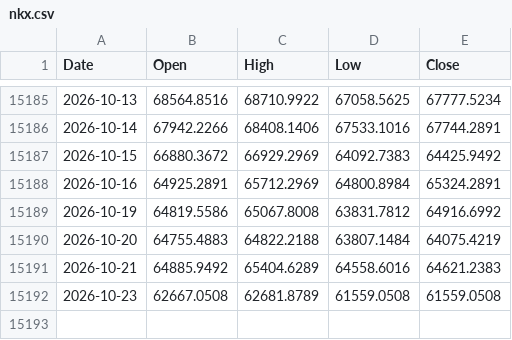
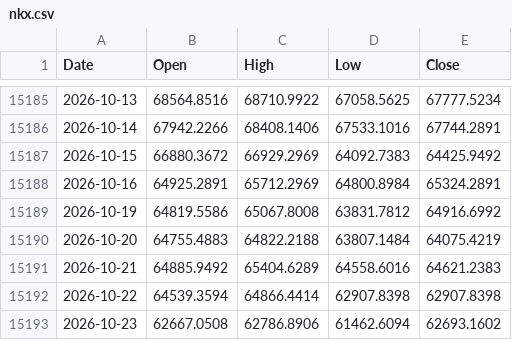
Before and after one commit to muneon0726-create/automation-market, a CSV file: data/nkx.csv, drawn as a sheet; only a part is shown, gaps mark what is left out.

```diff
--- a/data/nkx.csv
+++ b/data/nkx.csv
@@ -15191,2 +15191,3 @@ Date,Open,High,Low,Close
 2026-10-21,64885.9492,65404.6289,64558.6016,64621.2383
-2026-10-23,62667.0508,62681.8789,61559.0508,61559.0508
+2026-10-22,64539.3594,64866.4414,62907.8398,62907.8398
+2026-10-23,62667.0508,62786.8906,61462.6094,62693.1602
```
Also changed, not shown: data/2802.csv, data/6146.csv, 13 other files.
